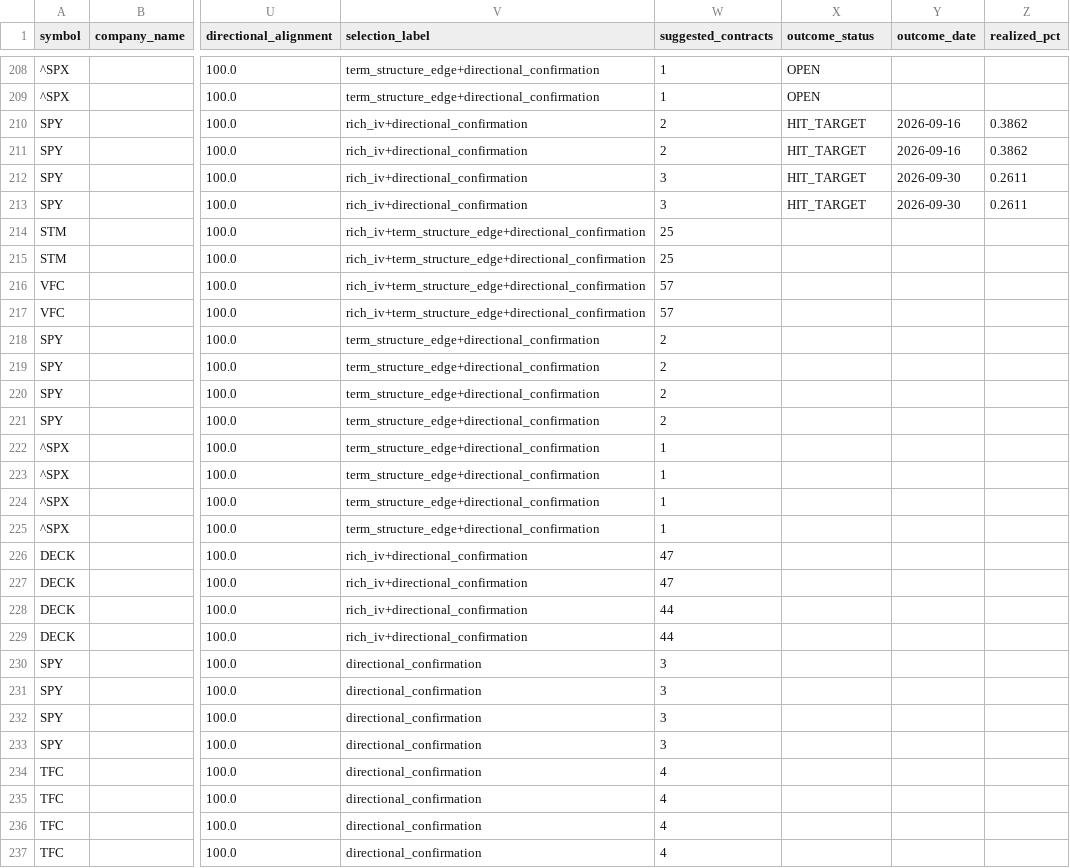
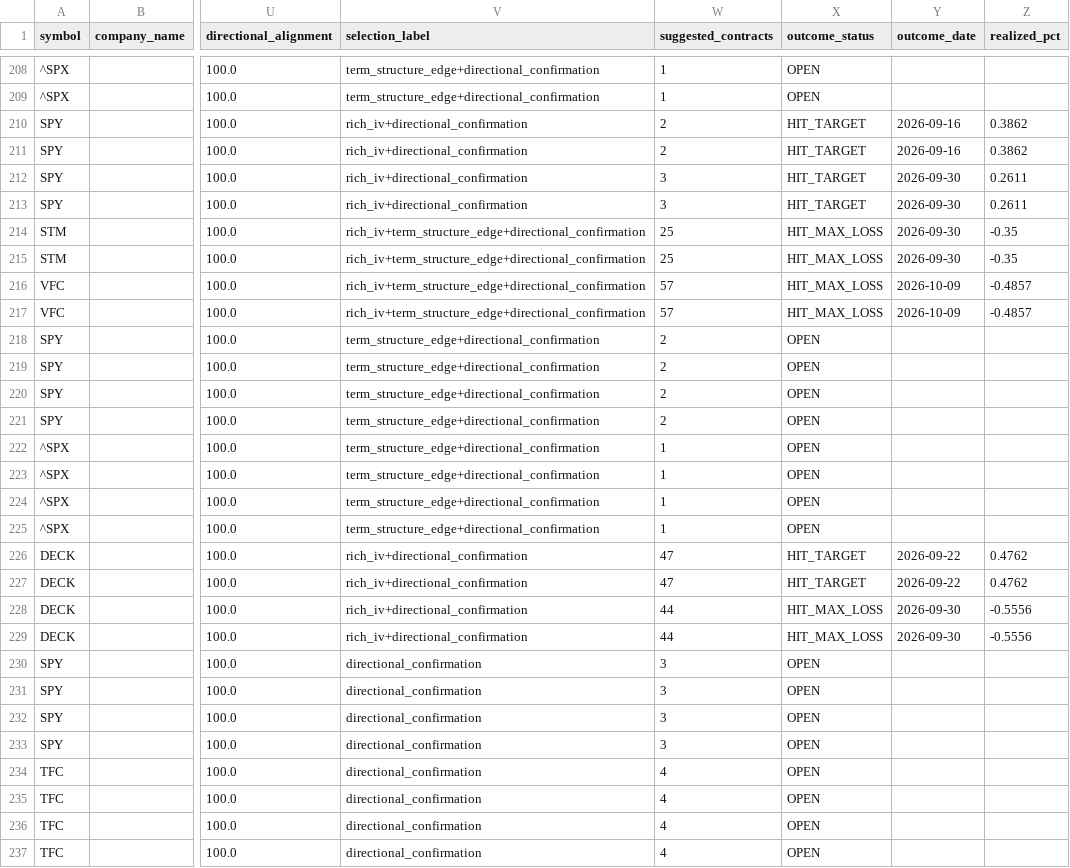
Before and after one commit to coop1st/options-trading-pipeline, a CSV file: data/github_sync/options_ledger/options_recommendation_ledger.csv, drawn as a sheet; only a part is shown, gaps mark what is left out; the diff covers the shown part only; the diff names each change by its address in the sheet, - before the commit and + after, or states it on an @@ line.

Commit message:
Track outcomes: 18 trade(s) updated

```diff
--- a/data/github_sync/options_ledger/options_recommendation_ledger.csv
+++ b/data/github_sync/options_ledger/options_recommendation_ledger.csv
-X214:X217 (outcome_status): (empty)
+X214:X217 (outcome_status): HIT_MAX_LOSS
-Y214:Y215 (outcome_date): (empty)
+Y214:Y215 (outcome_date): 2026-09-30
-Z214:Z215 (realized_pct): (empty)
+Z214:Z215 (realized_pct): -0.35
-Y216:Y217 (outcome_date): (empty)
+Y216:Y217 (outcome_date): 2026-10-09
-Z216:Z217 (realized_pct): (empty)
+Z216:Z217 (realized_pct): -0.4857
-X218:X225 (outcome_status): (empty)
+X218:X225 (outcome_status): OPEN
-X226:X227 (outcome_status): (empty)
+X226:X227 (outcome_status): HIT_TARGET
-Y226:Y227 (outcome_date): (empty)
+Y226:Y227 (outcome_date): 2026-09-22
-Z226:Z227 (realized_pct): (empty)
+Z226:Z227 (realized_pct): 0.4762
-X228:X229 (outcome_status): (empty)
+X228:X229 (outcome_status): HIT_MAX_LOSS
-Y228:Y229 (outcome_date): (empty)
+Y228:Y229 (outcome_date): 2026-09-30
-Z228:Z229 (realized_pct): (empty)
+Z228:Z229 (realized_pct): -0.5556
-X230:X237 (outcome_status): (empty)
+X230:X237 (outcome_status): OPEN
```
Also changed, not shown: 72 edited cells elsewhere in this file.
